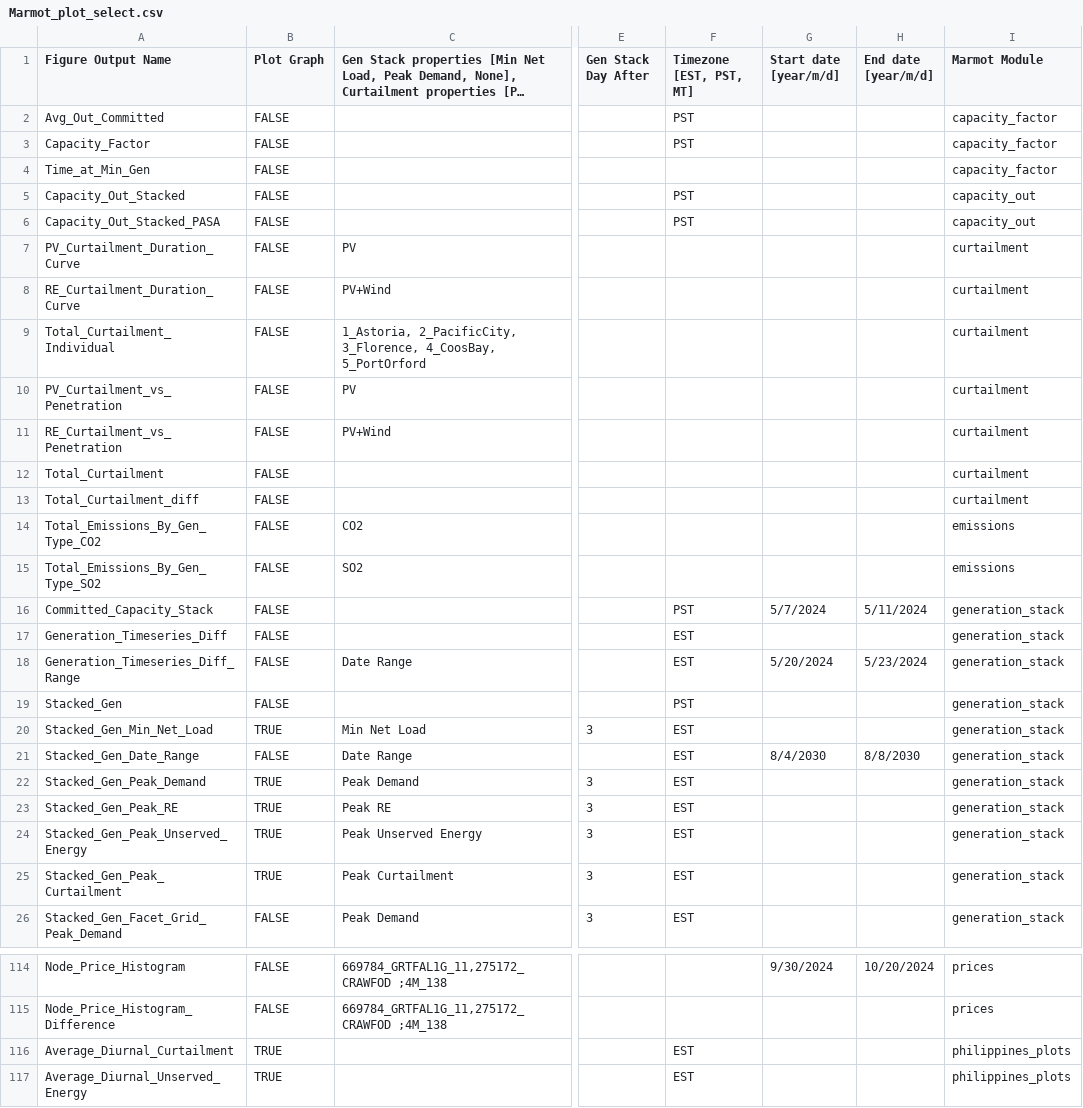
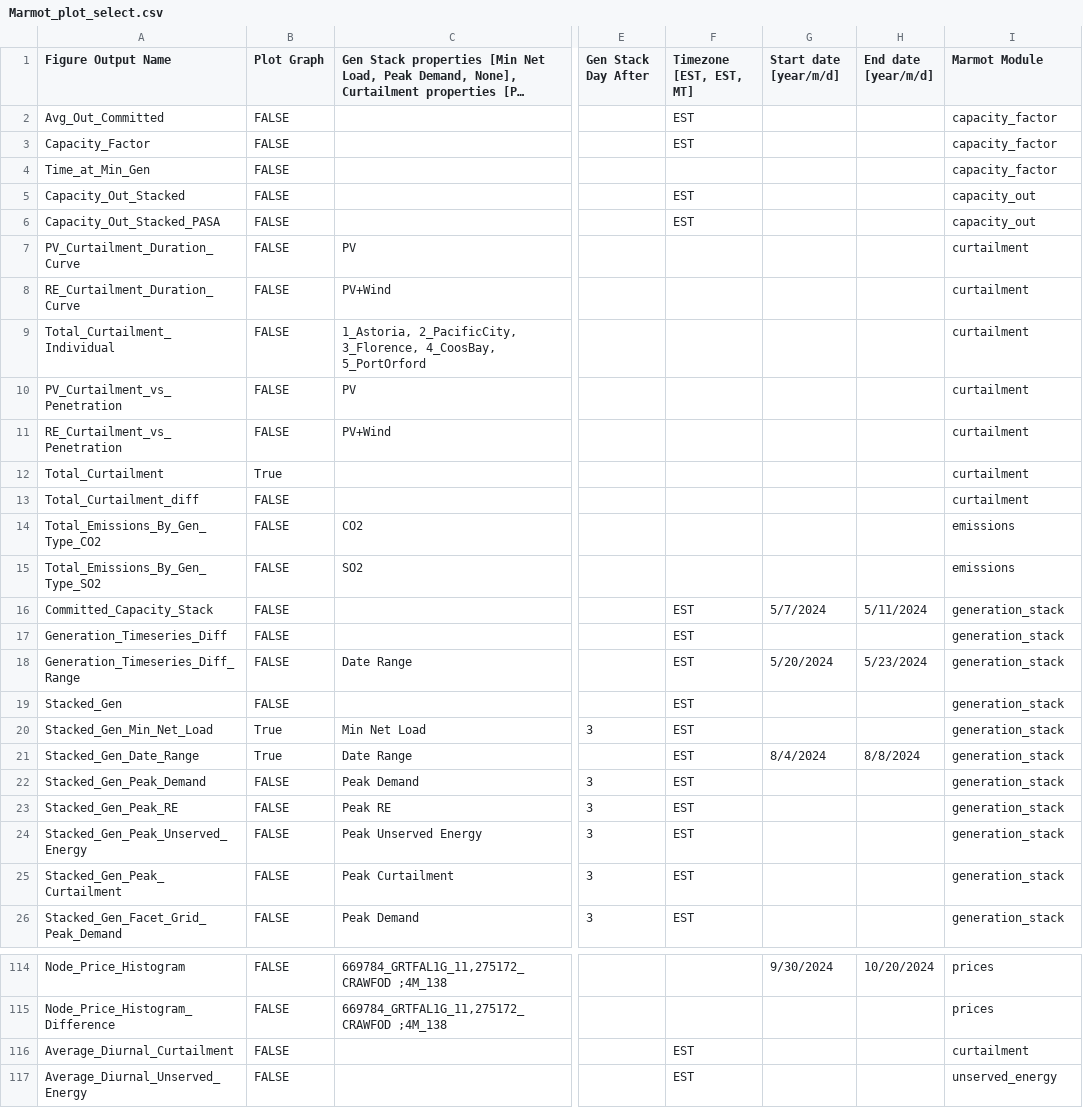
Before and after one commit to NREL/Marmot, a CSV file: marmot/Marmot_plot_select.csv, drawn as a sheet; only a part is shown, gaps mark what is left out; long unchanged cells end in …; the diff covers the shown part only; the diff names each change by its address in the sheet, - before the commit and + after, or states it on an @@ line.

```diff
--- a/marmot/Marmot_plot_select.csv
+++ b/marmot/Marmot_plot_select.csv
-F1: Timezone [EST, PST, MT]
+F1: Timezone [EST, EST, MT]
-F2:F3 (Timezone [EST, EST, MT]): PST
+F2:F3 (Timezone [EST, EST, MT]): EST
-F5:F6 (Timezone [EST, EST, MT]): PST
+F5:F6 (Timezone [EST, EST, MT]): EST
-B12 (Plot Graph): FALSE
+B12 (Plot Graph): True
-F16 (Timezone [EST, EST, MT]): PST
+F16 (Timezone [EST, EST, MT]): EST
-F19 (Timezone [EST, EST, MT]): PST
+F19 (Timezone [EST, EST, MT]): EST
-B20 (Plot Graph): TRUE
+B20 (Plot Graph): True
-B21 (Plot Graph): FALSE
+B21 (Plot Graph): True
-G21 (Start date [year/m/d]): 8/4/2030
+G21 (Start date [year/m/d]): 8/4/2024
-H21 (End date [year/m/d]): 8/8/2030
+H21 (End date [year/m/d]): 8/8/2024
-B22:B25 (Plot Graph): TRUE
+B22:B25 (Plot Graph): FALSE
-B116:B117 (Plot Graph): TRUE
+B116:B117 (Plot Graph): FALSE
-I116 (Marmot Module): philippines_plots
+I116 (Marmot Module): curtailment
-I117 (Marmot Module): philippines_plots
+I117 (Marmot Module): unserved_energy
```
Also changed, not shown: 14 edited cells elsewhere in this file, marmot/plexos_properties.csv, 6 other files.
